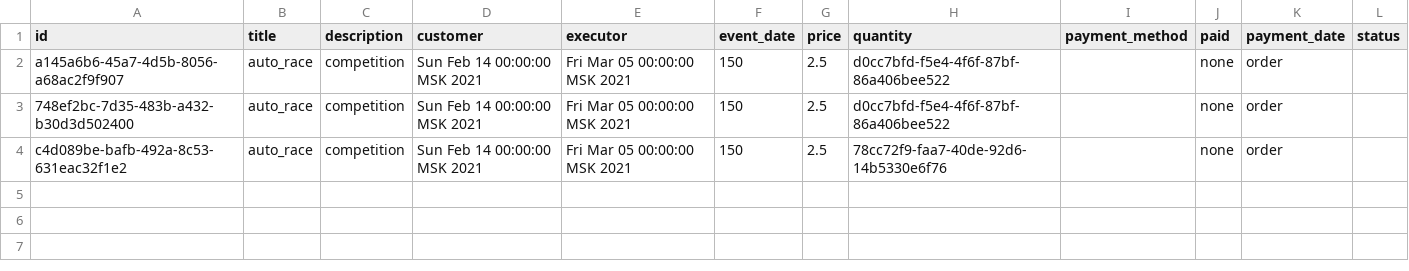
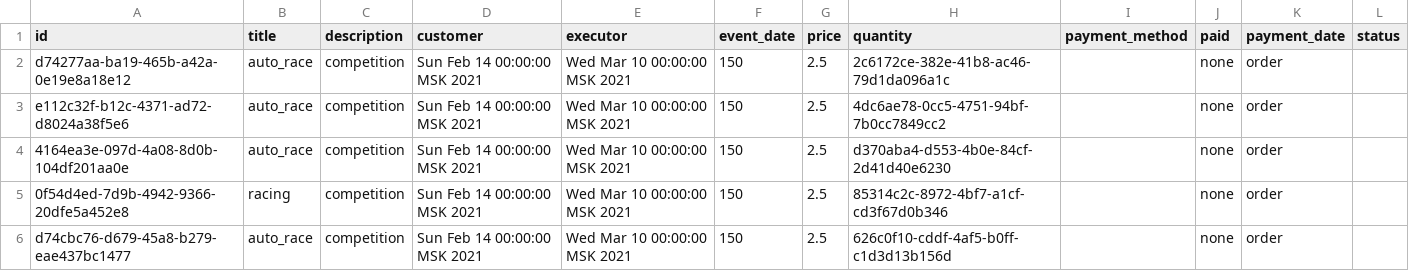
Before and after one commit to Progfr0g/study, a CSV file: csvFiles/events.csv, drawn as a sheet.

```diff
--- a/csvFiles/events.csv
+++ b/csvFiles/events.csv
@@ -1,4 +1,6 @@
 "id","title","description","customer","executor","event_date","price","quantity","payment_method","paid","payment_date","status"
-"a145a6b6-45a7-4d5b-8056-a68ac2f9f907","auto_race","competition","Sun Feb 14 00:00:00 MSK 2021","Fri Mar 05 00:00:00 MSK 2021","150","2.5","d0cc7bfd-f5e4-4f6f-87bf-86a406bee522","","none","order"
-"748ef2bc-7d35-483b-a432-b30d3d502400","auto_race","competition","Sun Feb 14 00:00:00 MSK 2021","Fri Mar 05 00:00:00 MSK 2021","150","2.5","d0cc7bfd-f5e4-4f6f-87bf-86a406bee522","","none","order"
-"c4d089be-bafb-492a-8c53-631eac32f1e2","auto_race","competition","Sun Feb 14 00:00:00 MSK 2021","Fri Mar 05 00:00:00 MSK 2021","150","2.5","78cc72f9-faa7-40de-92d6-14b5330e6f76","","none","order"
+"d74277aa-ba19-465b-a42a-0e19e8a18e12","auto_race","competition","Sun Feb 14 00:00:00 MSK 2021","Wed Mar 10 00:00:00 MSK 2021","150","2.5","2c6172ce-382e-41b8-ac46-79d1da096a1c","","none","order"
+"e112c32f-b12c-4371-ad72-d8024a38f5e6","auto_race","competition","Sun Feb 14 00:00:00 MSK 2021","Wed Mar 10 00:00:00 MSK 2021","150","2.5","4dc6ae78-0cc5-4751-94bf-7b0cc7849cc2","","none","order"
+"4164ea3e-097d-4a08-8d0b-104df201aa0e","auto_race","competition","Sun Feb 14 00:00:00 MSK 2021","Wed Mar 10 00:00:00 MSK 2021","150","2.5","d370aba4-d553-4b0e-84cf-2d41d40e6230","","none","order"
+"0f54d4ed-7d9b-4942-9366-20dfe5a452e8","racing","competition","Sun Feb 14 00:00:00 MSK 2021","Wed Mar 10 00:00:00 MSK 2021","150","2.5","85314c2c-8972-4bf7-a1cf-cd3f67d0b346","","none","order"
+"d74cbc76-d679-45a8-b279-eae437bc1477","auto_race","competition","Sun Feb 14 00:00:00 MSK 2021","Wed Mar 10 00:00:00 MSK 2021","150","2.5","626c0f10-cddf-4af5-b0ff-c1d3d13b156d","","none","order"
```
Also changed, not shown: csvFiles/comments.csv, csvFiles/photographers.csv, 36 other files.
